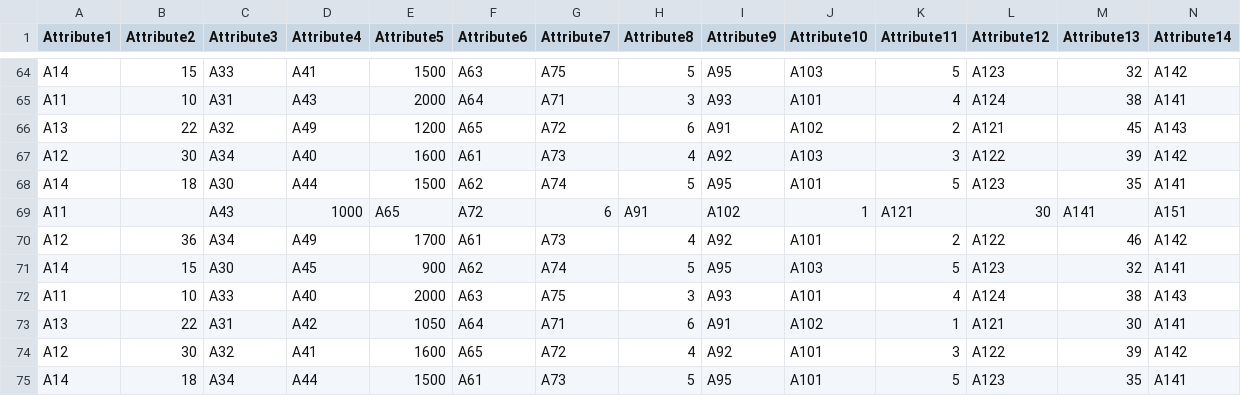
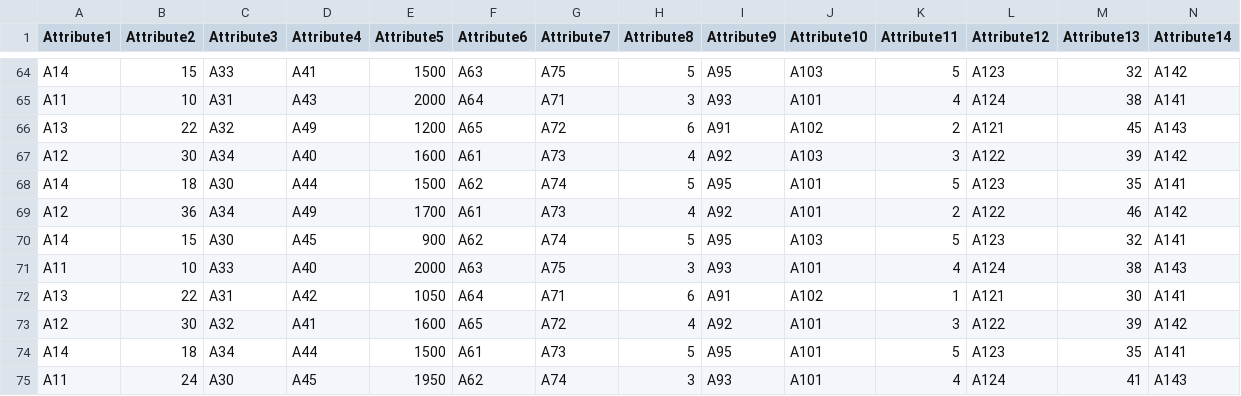
Before and after one commit to leotodisco/QUALITY, a CSV file: datasets/0-Shot/generated3.csv, drawn as a sheet; only a part is shown, gaps mark what is left out; the shorter side is filled out with more unchanged rows; rows hold the shown columns only; the diff names each change by its address in the sheet, - before the commit and + after, or states it on an @@ line.

Commit message:
Update generated3.csv
fix to dataset

```diff
--- a/datasets/0-Shot/generated3.csv
+++ b/datasets/0-Shot/generated3.csv
-row 69: A11 |  | A43 | 1000 | A65 | A72 | 6 | A91 | A102 | 1 | A121 | 30 | A141 | A151
```
